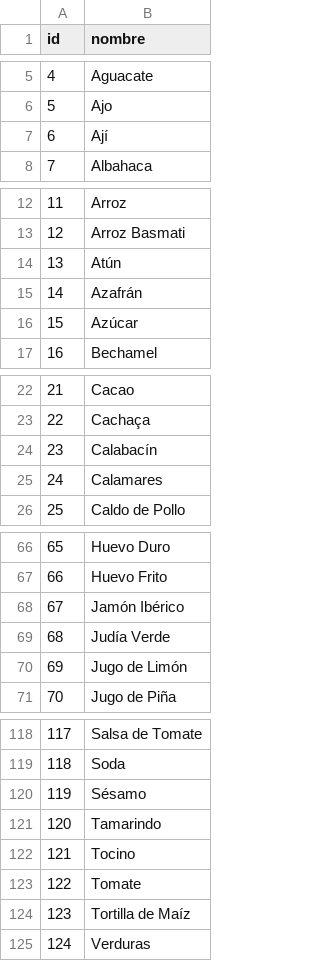
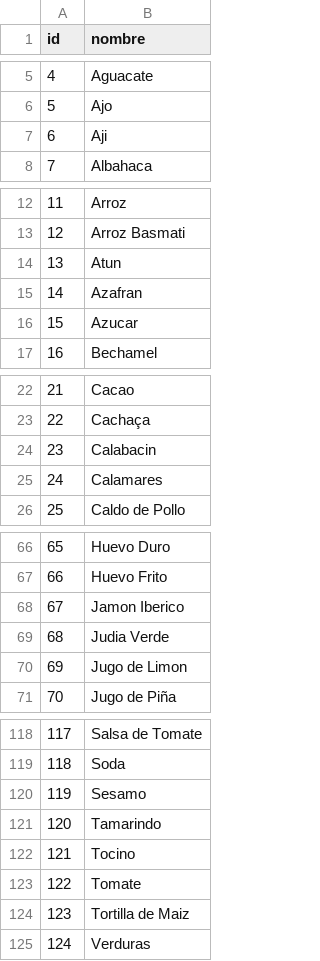
Before and after one commit to SamiraArmoa/Ctrl_Eat, a CSV file: Ctrl_Eat/data/csv/ingredientes.csv, drawn as a sheet; only a part is shown, gaps mark what is left out; the diff covers the shown part only.

```diff
--- a/Ctrl_Eat/data/csv/ingredientes.csv
+++ b/Ctrl_Eat/data/csv/ingredientes.csv
@@ -6,3 +6,3 @@ id,nombre
 5,Ajo
-6,Ají
+6,Aji
 7,Albahaca
@@ -13,5 +13,5 @@ id,nombre
 12,Arroz Basmati
-13,Atún
-14,Azafrán
-15,Azúcar
+13,Atun
+14,Azafran
+15,Azucar
 16,Bechamel
@@ -23,3 +23,3 @@ id,nombre
 22,Cachaça
-23,Calabacín
+23,Calabacin
 24,Calamares
@@ -67,5 +67,5 @@ id,nombre
 66,Huevo Frito
-67,Jamón Ibérico
-68,Judía Verde
-69,Jugo de Limón
+67,Jamon Iberico
+68,Judia Verde
+69,Jugo de Limon
 70,Jugo de Piña
@@ -119,3 +119,3 @@ id,nombre
 118,Soda
-119,Sésamo
+119,Sesamo
 120,Tamarindo
@@ -123,3 +123,3 @@ id,nombre
 122,Tomate
-123,Tortilla de Maíz
+123,Tortilla de Maiz
 124,Verduras
```
Also changed, not shown: 5 edited cells elsewhere in this file, Ctrl_Eat/data/csv/productos.csv, Ctrl_Eat/data/csv/restaurantes.csv.
